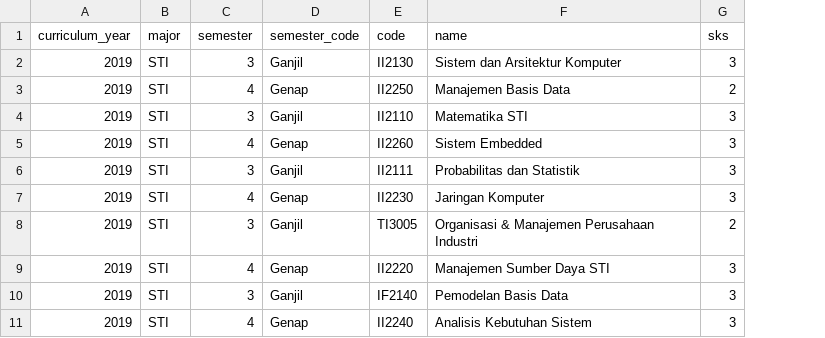
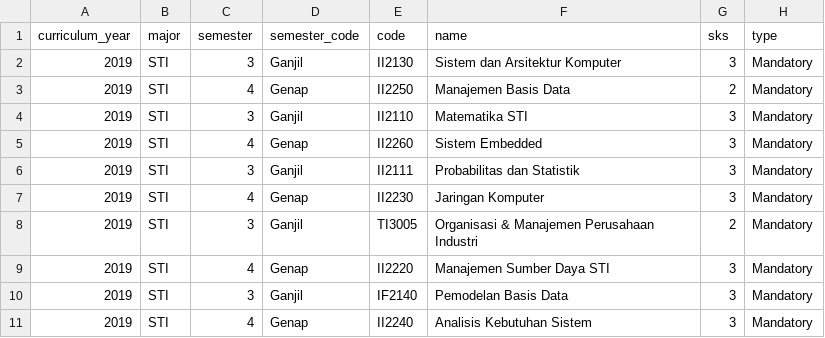
Before and after one commit to hmif-itb/hmif-app-be, a CSV file: src/db/seed/matakuliah.csv, drawn as a sheet; only a part is shown; the diff names each change by its address in the sheet, - before the commit and + after, or states it on an @@ line.

Commit message:
hotfix: schema typo and course seeder type attribute

```diff
--- a/src/db/seed/matakuliah.csv
+++ b/src/db/seed/matakuliah.csv
+column H (type), rows 2-11: all Mandatory
```
Also changed, not shown: 5 other files.
